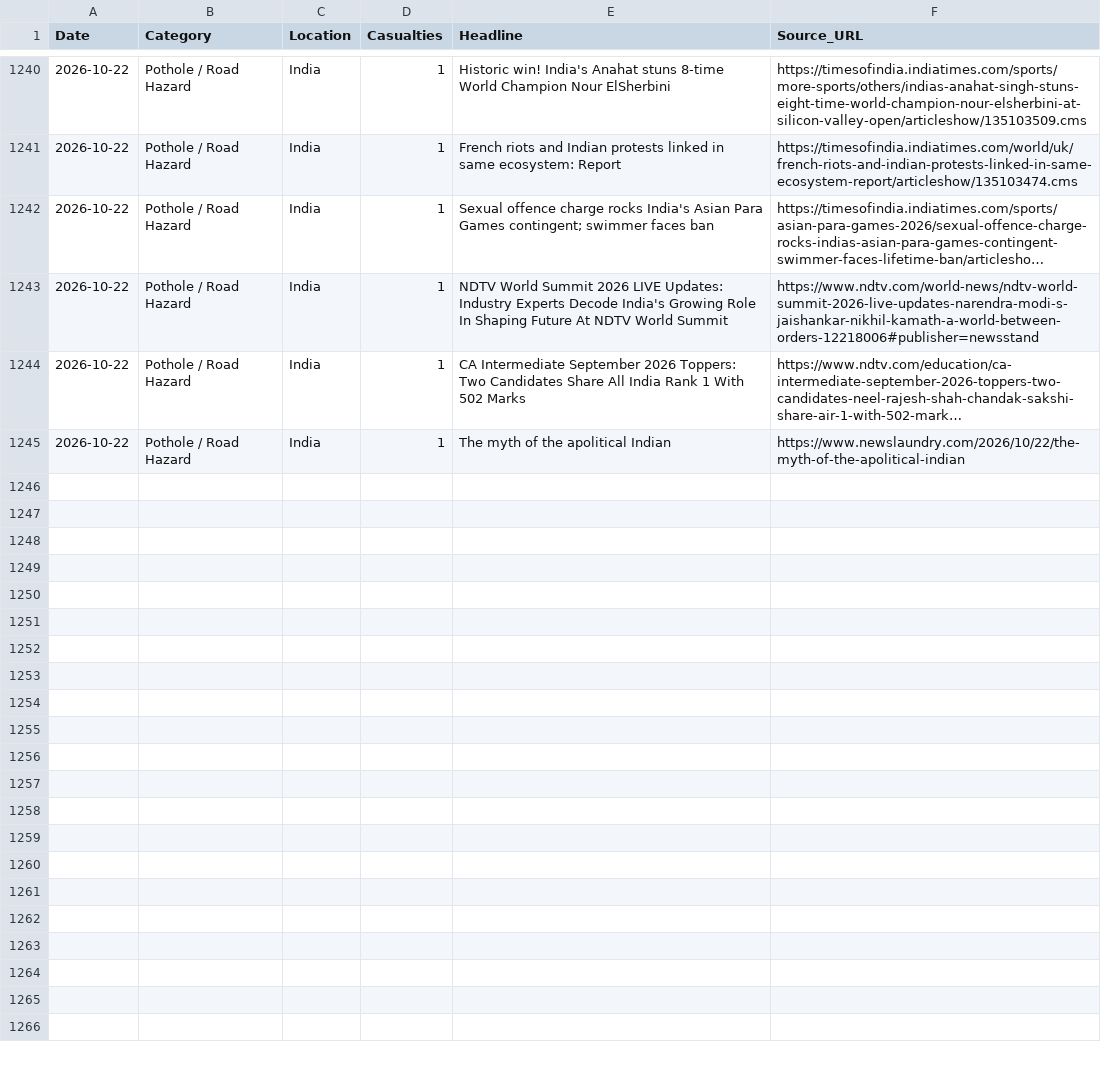
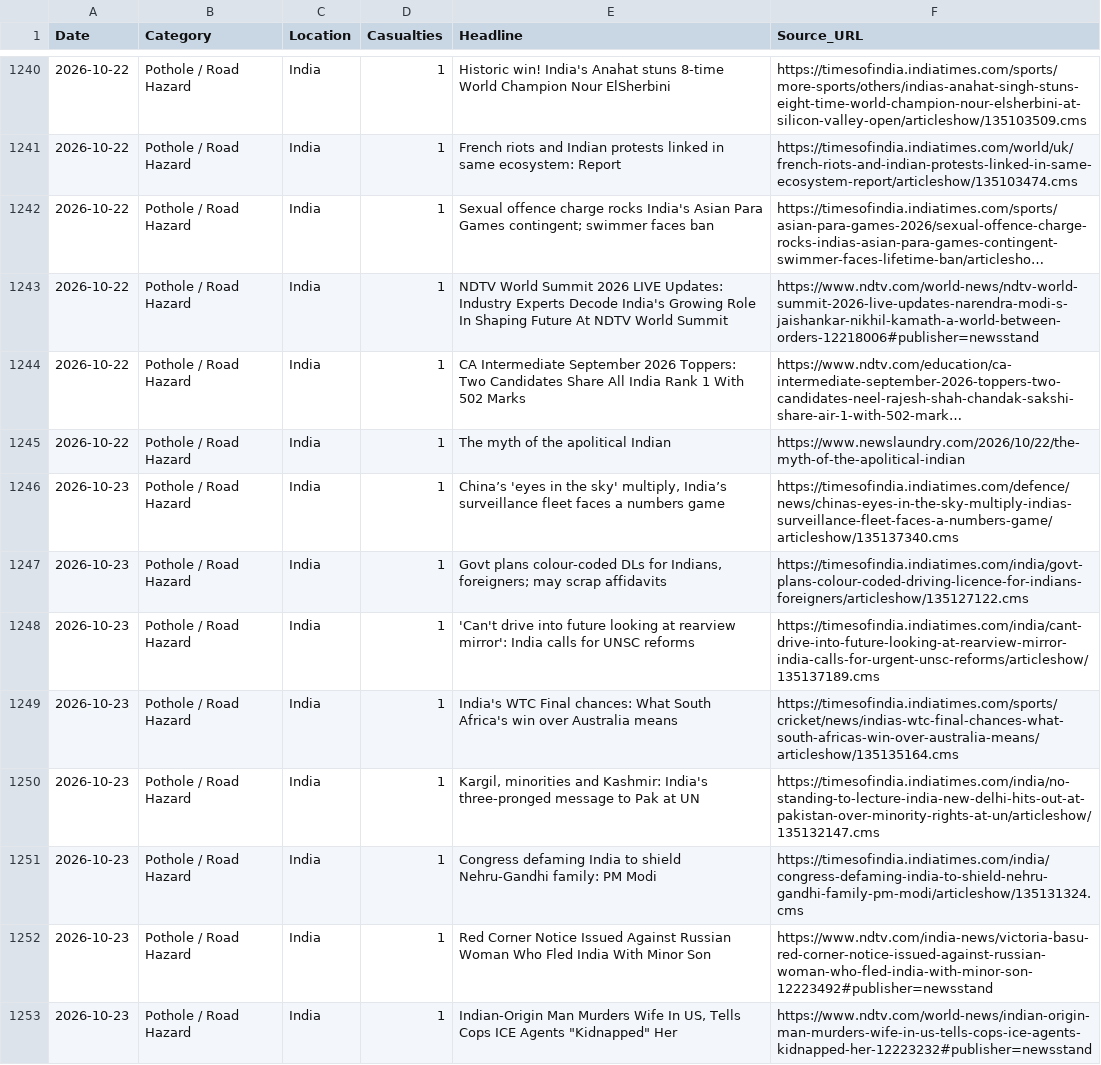
Before and after one commit to SonuK29/accountability-tracker., a CSV file: data.csv, drawn as a sheet; only a part is shown, gaps mark what is left out; long unchanged cells end in …; the diff names each change by its address in the sheet, - before the commit and + after, or states it on an @@ line.

```diff
--- a/data.csv
+++ b/data.csv
+row 1246: 2026-10-23 | Pothole / Road Hazard | India | 1 | China’s 'eyes in the sky' multiply, India’s surveillance fleet faces a numbers game | https://timesofindia.indiatimes.com/defence/news/chinas-eyes-in-the-sky-multiply-indias-surveillance-fleet-faces-a-numbers-game/articleshow/135137340.cms
+row 1247: 2026-10-23 | Pothole / Road Hazard | India | 1 | Govt plans colour-coded DLs for Indians, foreigners; may scrap affidavits | https://timesofindia.indiatimes.com/india/govt-plans-colour-coded-driving-licence-for-indians-foreigners/articleshow/135127122.cms
+row 1248: 2026-10-23 | Pothole / Road Hazard | India | 1 | 'Can't drive into future looking at rearview mirror': India calls for UNSC reforms | https://timesofindia.indiatimes.com/india/cant-drive-into-future-looking-at-rearview-mirror-india-calls-for-urgent-unsc-reforms/articleshow/135137189.cms
+row 1249: 2026-10-23 | Pothole / Road Hazard | India | 1 | India's WTC Final chances: What South Africa's win over Australia means | https://timesofindia.indiatimes.com/sports/cricket/news/indias-wtc-final-chances-what-south-africas-win-over-australia-means/articleshow/135135164.cms
+row 1250: 2026-10-23 | Pothole / Road Hazard | India | 1 | Kargil, minorities and Kashmir: India's three-pronged message to Pak at UN | https://timesofindia.indiatimes.com/india/no-standing-to-lecture-india-new-delhi-hits-out-at-pakistan-over-minority-rights-at-un/articleshow/135132147.cms
+row 1251: 2026-10-23 | Pothole / Road Hazard | India | 1 | Congress defaming India to shield Nehru-Gandhi family: PM Modi | https://timesofindia.indiatimes.com/india/congress-defaming-india-to-shield-nehru-gandhi-family-pm-modi/articleshow/135131324.cms
+row 1252: 2026-10-23 | Pothole / Road Hazard | India | 1 | Red Corner Notice Issued Against Russian Woman Who Fled India With Minor Son | https://www.ndtv.com/india-news/victoria-basu-red-corner-notice-issued-against-russian-woman-who-fled-india-with-minor-son-12223492#publisher=newsstand
+row 1253: 2026-10-23 | Pothole / Road Hazard | India | 1 | Indian-Origin Man Murders Wife In US, Tells Cops ICE Agents "Kidnapped" Her | https://www.ndtv.com/world-news/indian-origin-man-murders-wife-in-us-tells-cops-ice-agents-kidnapped-her-12223232#publisher=newsstand
```
